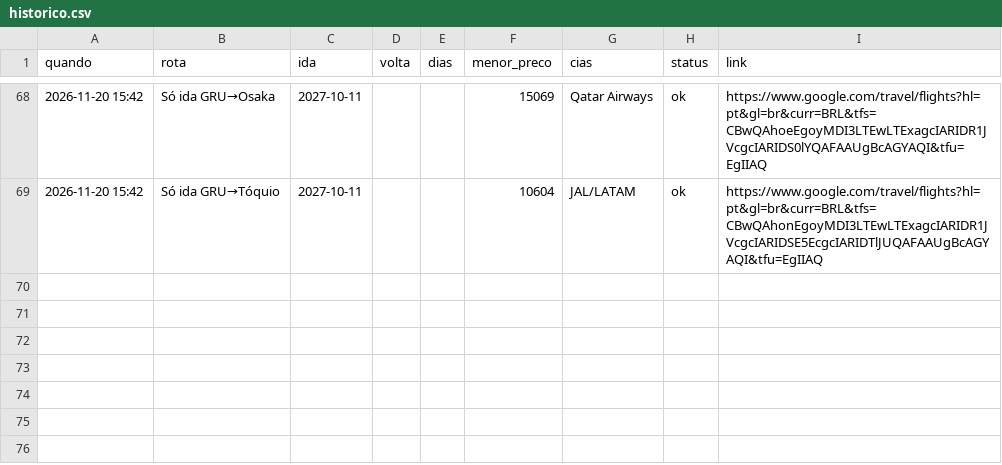
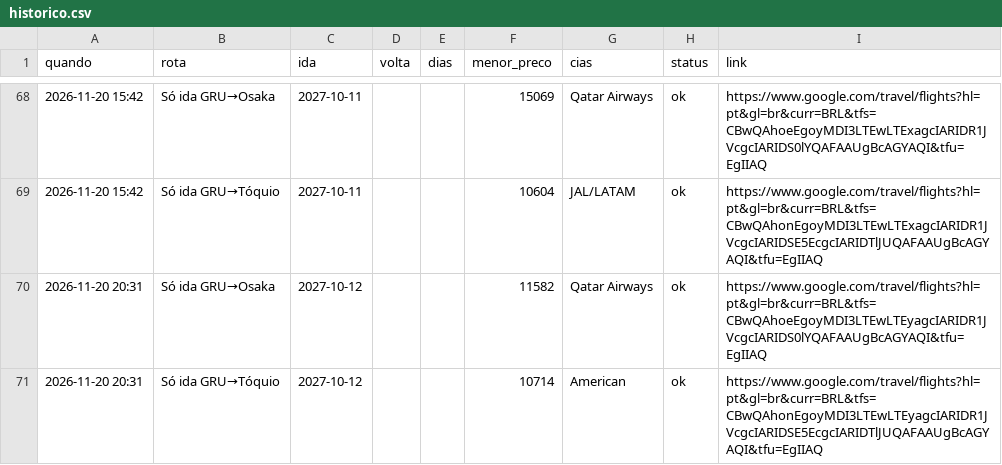
Before and after one commit to kamillabodi/robo-passagens-japao, a CSV file: data/historico.csv, drawn as a sheet; only a part is shown, gaps mark what is left out; the diff names each change by its address in the sheet, - before the commit and + after, or states it on an @@ line.

```diff
--- a/data/historico.csv
+++ b/data/historico.csv
+row 70: 2026-11-20 20:31 | Só ida GRU→Osaka | 2027-10-12 |  |  | 11582 | Qatar Airways | ok | https://www.google.com/travel/flights?hl=pt&gl=br&curr=BRL&tfs=CBwQAhoeEgoyMDI3LTEwLTEyagcIARIDR1JVcgcIARIDS0lYQAFAAUgBcAGYAQI&tfu=EgIIAQ
+row 71: 2026-11-20 20:31 | Só ida GRU→Tóquio | 2027-10-12 |  |  | 10714 | American | ok | https://www.google.com/travel/flights?hl=pt&gl=br&curr=BRL&tfs=CBwQAhonEgoyMDI3LTEwLTEyagcIARIDR1JVcgcIARIDSE5EcgcIARIDTlJUQAFAAUgBcAGYAQI&tfu=EgIIAQ
```
Also changed, not shown: 2 other files.
